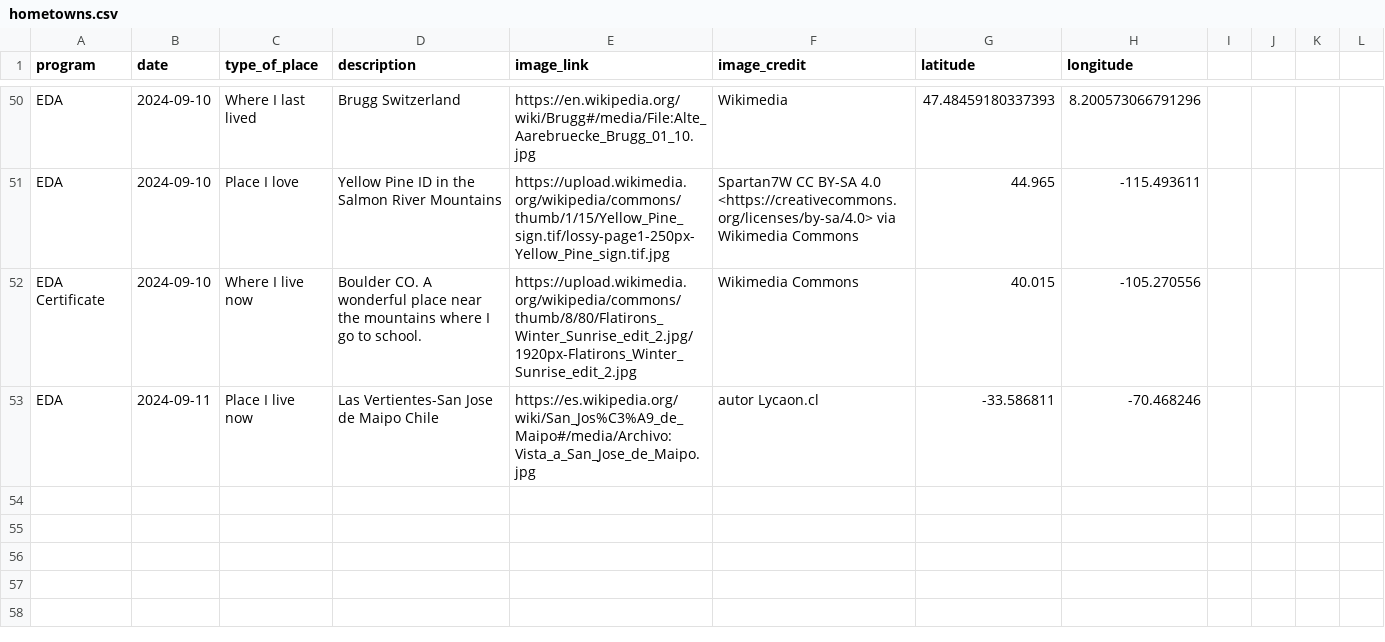
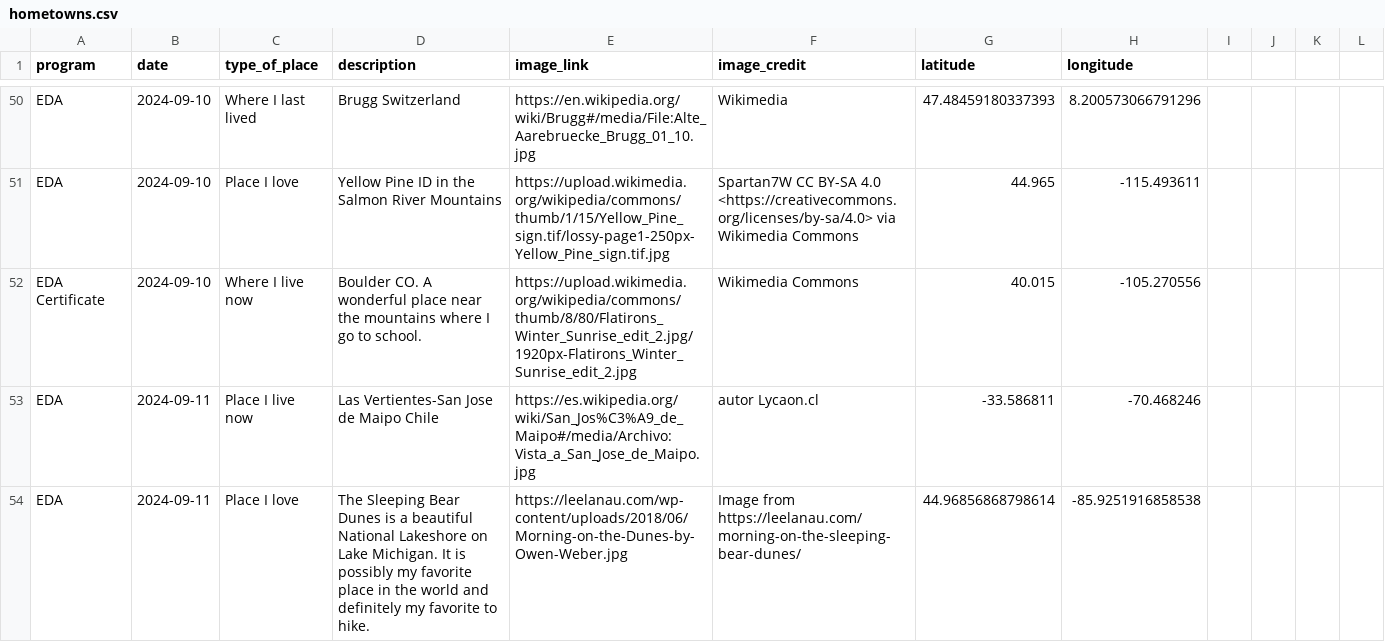
Before and after one commit to cu-esiil-edu/hometowns, a CSV file: hometowns.csv, drawn as a sheet; only a part is shown, gaps mark what is left out; the diff names each change by its address in the sheet, - before the commit and + after, or states it on an @@ line.

Commit message:
Update hometowns.csv to include Sleeping Bear Sand Dunes
Commiting my changes for the Forking exercise

```diff
--- a/hometowns.csv
+++ b/hometowns.csv
+row 54: EDA | 2024-09-11 | Place I love | The Sleeping Bear Dunes is a beautiful National Lakeshore on Lake Michigan. It is possibly my favorite place in the world and definitely my favorite to hike. | https://leelanau.com/wp-content/uploads/2018/06/Morning-on-the-Dunes-by-Owen-Weber.jpg | Image from https://leelanau.com/morning-on-the-sleeping-bear-dunes/ | 44.96856868798614 | -85.9251916858538
```
